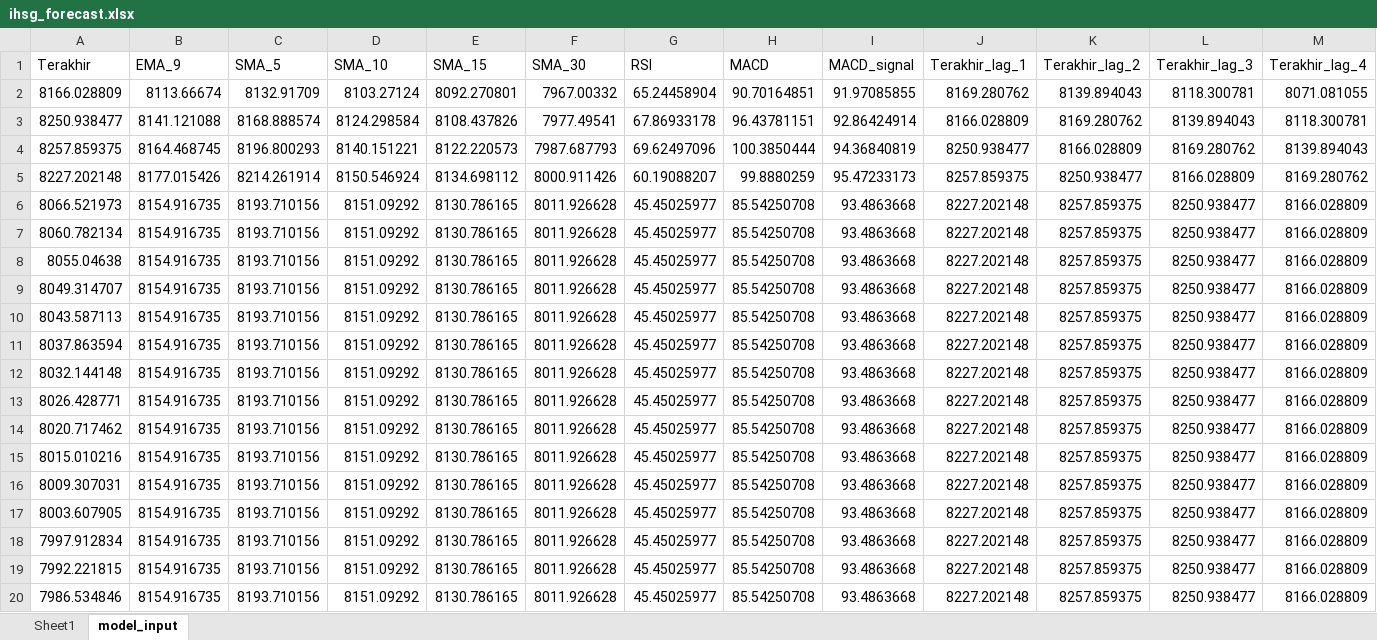
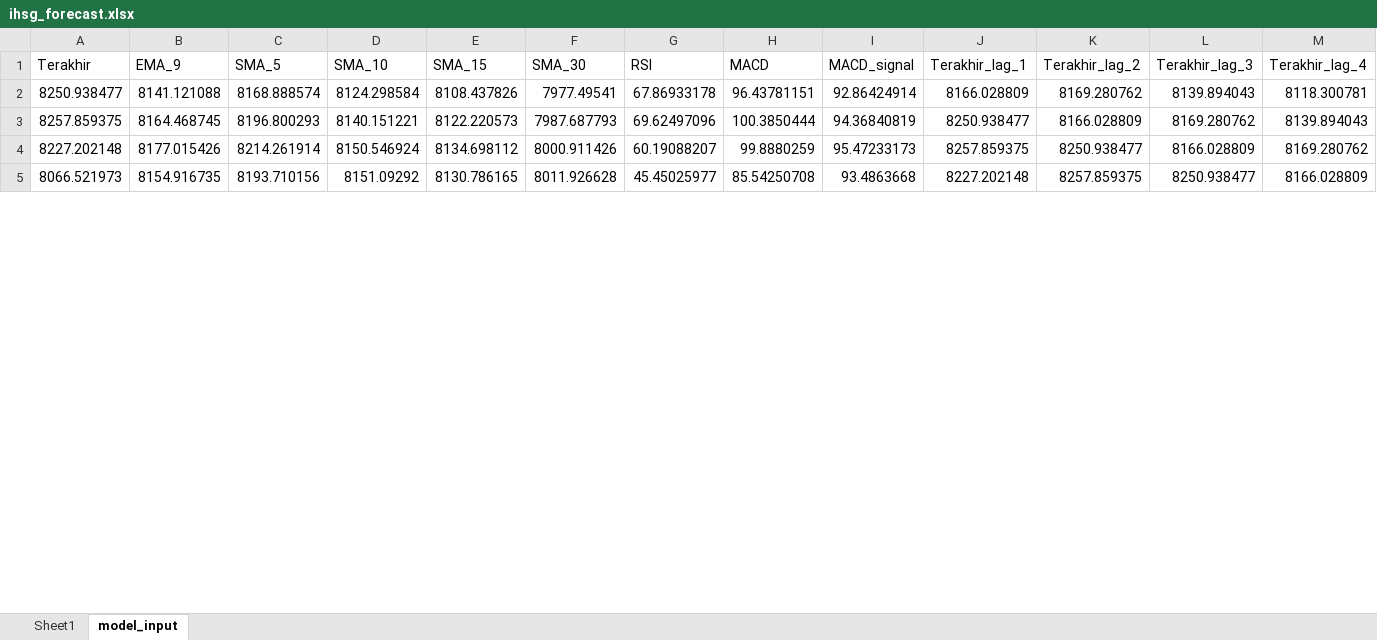
Before and after one commit to josephines1/prediksi-ihsg-xgboost, an Excel workbook: ihsg_forecast.xlsx, sheet model_input, drawn as a sheet; only a part is shown; values as stored, in another font and other column widths than the file's, no borders; removed rows and columns are numbered as before the commit, all else as after; rows hold the shown columns only; the diff covers the shown part only; the diff names each change by its address in the sheet, - before the commit and + after, or states it on an @@ line.

```diff
--- a/ihsg_forecast.xlsx (sheet model_input)
+++ b/ihsg_forecast.xlsx (sheet model_input)
-row 2: 8166.028809 | 8113.66674 | 8132.91709 | 8103.27124 | 8092.270801 | 7967.00332 | 65.24458904 | 90.70164851 | 91.97085855 | 8169.280762 | 8139.894043 | 8118.300781 | 8071.081055
-row 7: 8060.782134 | 8154.916735 | 8193.710156 | 8151.09292 | 8130.786165 | 8011.926628 | 45.45025977 | 85.54250708 | 93.4863668 | 8227.202148 | 8257.859375 | 8250.938477 | 8166.028809
-row 8: 8055.04638 | 8154.916735 | 8193.710156 | 8151.09292 | 8130.786165 | 8011.926628 | 45.45025977 | 85.54250708 | 93.4863668 | 8227.202148 | 8257.859375 | 8250.938477 | 8166.028809
-row 9: 8049.314707 | 8154.916735 | 8193.710156 | 8151.09292 | 8130.786165 | 8011.926628 | 45.45025977 | 85.54250708 | 93.4863668 | 8227.202148 | 8257.859375 | 8250.938477 | 8166.028809
-row 10: 8043.587113 | 8154.916735 | 8193.710156 | 8151.09292 | 8130.786165 | 8011.926628 | 45.45025977 | 85.54250708 | 93.4863668 | 8227.202148 | 8257.859375 | 8250.938477 | 8166.028809
-row 11: 8037.863594 | 8154.916735 | 8193.710156 | 8151.09292 | 8130.786165 | 8011.926628 | 45.45025977 | 85.54250708 | 93.4863668 | 8227.202148 | 8257.859375 | 8250.938477 | 8166.028809
-row 12: 8032.144148 | 8154.916735 | 8193.710156 | 8151.09292 | 8130.786165 | 8011.926628 | 45.45025977 | 85.54250708 | 93.4863668 | 8227.202148 | 8257.859375 | 8250.938477 | 8166.028809
-row 13: 8026.428771 | 8154.916735 | 8193.710156 | 8151.09292 | 8130.786165 | 8011.926628 | 45.45025977 | 85.54250708 | 93.4863668 | 8227.202148 | 8257.859375 | 8250.938477 | 8166.028809
-row 14: 8020.717462 | 8154.916735 | 8193.710156 | 8151.09292 | 8130.786165 | 8011.926628 | 45.45025977 | 85.54250708 | 93.4863668 | 8227.202148 | 8257.859375 | 8250.938477 | 8166.028809
-row 15: 8015.010216 | 8154.916735 | 8193.710156 | 8151.09292 | 8130.786165 | 8011.926628 | 45.45025977 | 85.54250708 | 93.4863668 | 8227.202148 | 8257.859375 | 8250.938477 | 8166.028809
-row 16: 8009.307031 | 8154.916735 | 8193.710156 | 8151.09292 | 8130.786165 | 8011.926628 | 45.45025977 | 85.54250708 | 93.4863668 | 8227.202148 | 8257.859375 | 8250.938477 | 8166.028809
-row 17: 8003.607905 | 8154.916735 | 8193.710156 | 8151.09292 | 8130.786165 | 8011.926628 | 45.45025977 | 85.54250708 | 93.4863668 | 8227.202148 | 8257.859375 | 8250.938477 | 8166.028809
-row 18: 7997.912834 | 8154.916735 | 8193.710156 | 8151.09292 | 8130.786165 | 8011.926628 | 45.45025977 | 85.54250708 | 93.4863668 | 8227.202148 | 8257.859375 | 8250.938477 | 8166.028809
-row 19: 7992.221815 | 8154.916735 | 8193.710156 | 8151.09292 | 8130.786165 | 8011.926628 | 45.45025977 | 85.54250708 | 93.4863668 | 8227.202148 | 8257.859375 | 8250.938477 | 8166.028809
-row 20: 7986.534846 | 8154.916735 | 8193.710156 | 8151.09292 | 8130.786165 | 8011.926628 | 45.45025977 | 85.54250708 | 93.4863668 | 8227.202148 | 8257.859375 | 8250.938477 | 8166.028809
```
Also changed, not shown: 31 added rows and 16 removed rows elsewhere in this sheet, sheet Sheet1.
